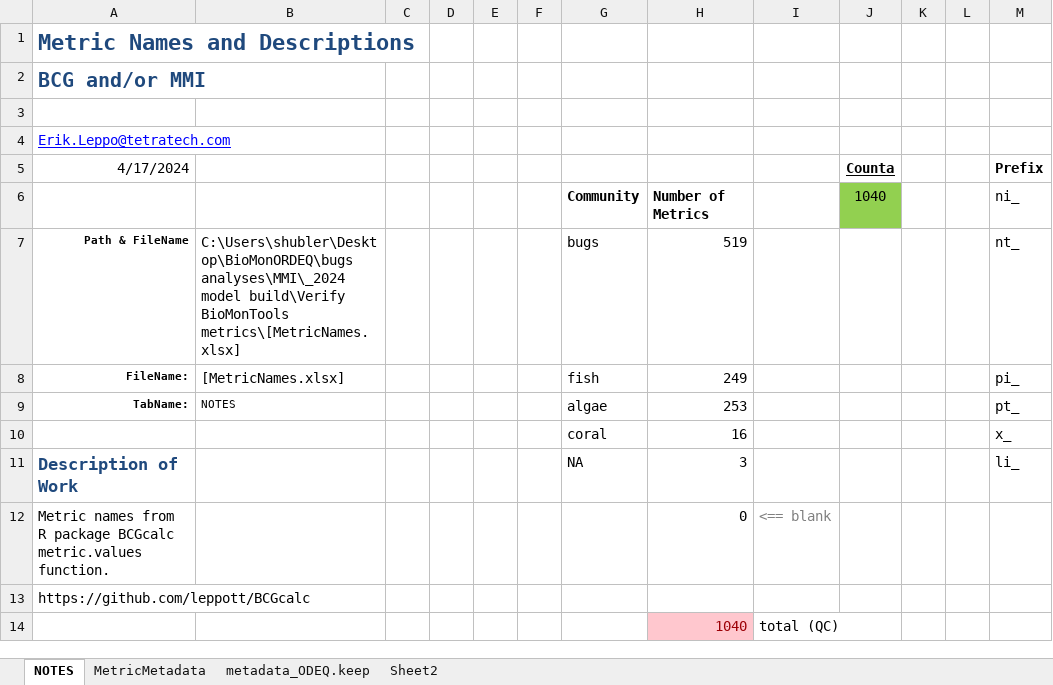
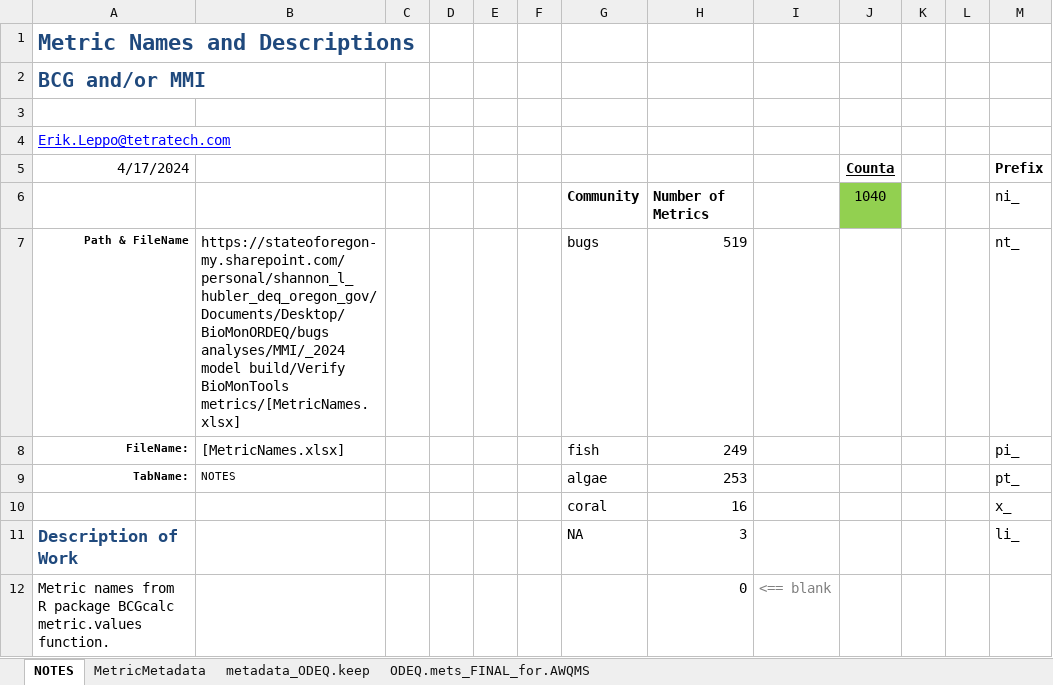
Before and after one commit to DEQlmerric/BioMonORDEQ, an Excel workbook: bugs analyses/MMI/_2024 model build/Verify BioMonTools metrics/MetricNames.xlsx, sheet NOTES, drawn as a sheet; only a part is shown; the shorter side is filled out with more unchanged rows; values as stored, in another font and other column widths than the file's, no borders; conditional formats and table styles not drawn; the diff names each change by its address in the sheet, - before the commit and + after, or states it on an @@ line.

```diff
--- a/bugs analyses/MMI/_2024 model build/Verify BioMonTools metrics/MetricNames.xlsx (sheet NOTES)
+++ b/bugs analyses/MMI/_2024 model build/Verify BioMonTools metrics/MetricNames.xlsx (sheet NOTES)
-sheet tab: Sheet2
+sheet tab: ODEQ.mets_FINAL_for.AWQMS
-B7: C:\Users\shubler\Desktop\BioMonORDEQ\bugs analyses\MMI\_2024 model build\Verify BioMonTools metrics\[MetricNames.xlsx]
+B7: https://stateoforegon-my.sharepoint.com/personal/shannon_l_hubler_deq_oregon_gov/Documents/Desktop/BioMonORDEQ/bugs analyses/MMI/_2024 model build/Verify BioMonTools metrics/[MetricNames.xlsx]
```
Also changed, not shown: sheet metadata_ODEQ.keep, formulas that keep their value, hidden cells, 1 other file.
